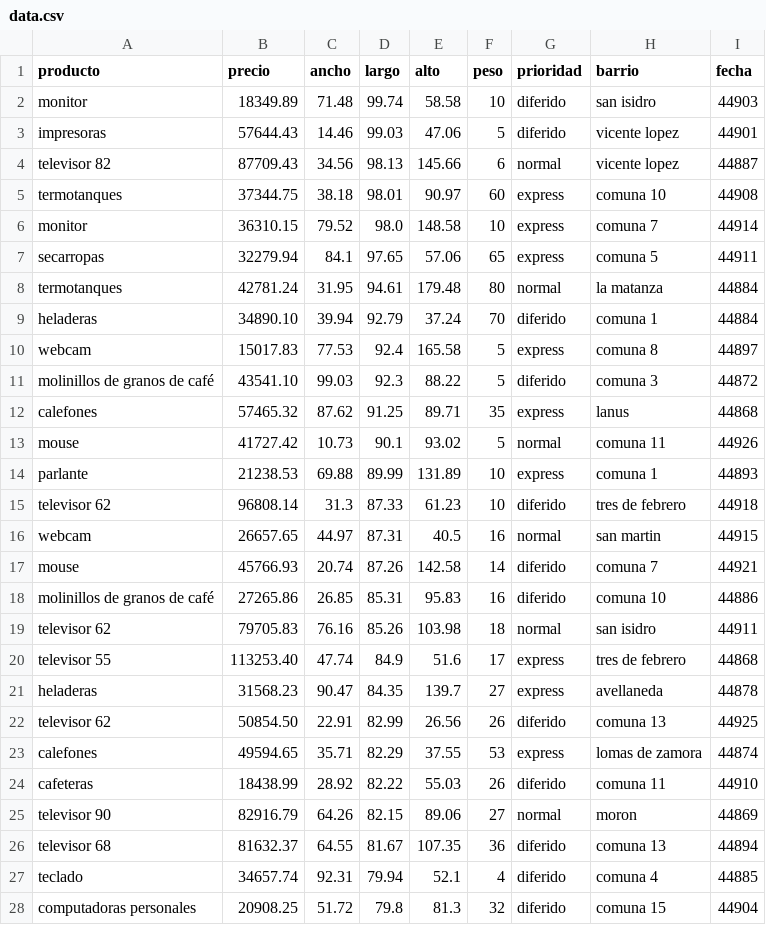
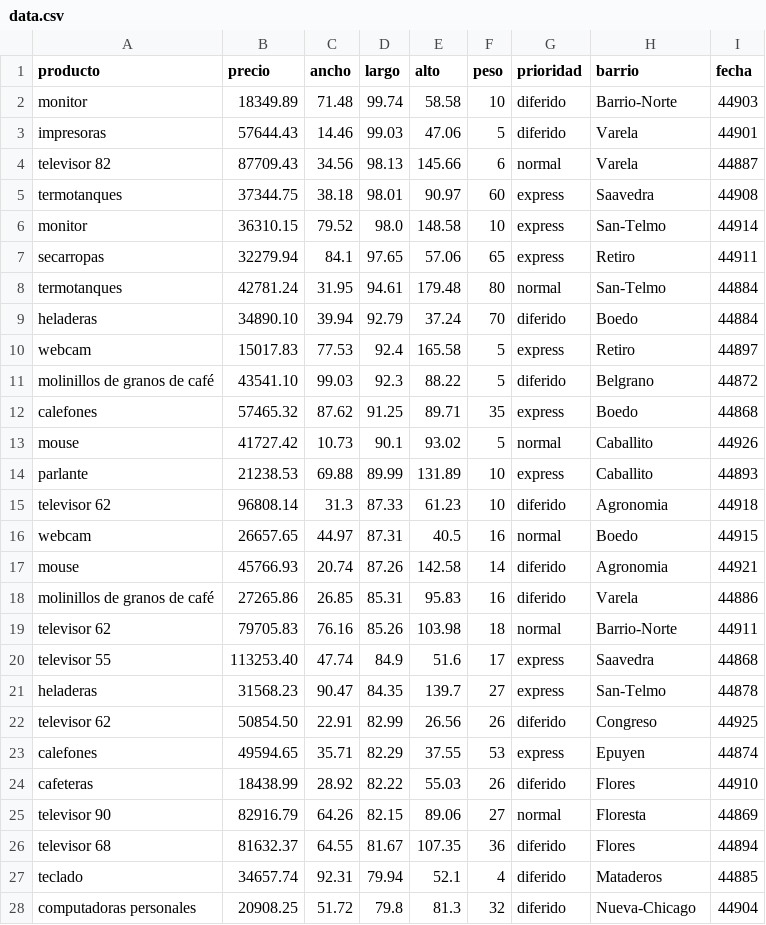
Before and after one commit to UF-LP2/TP_Final_Grupo_2, a CSV file: data.csv, drawn as a sheet; only a part is shown; the diff covers the shown part only.

Commit message:
Update data.csv

```diff
--- a/data.csv
+++ b/data.csv
@@ -1,28 +1,28 @@
 producto,precio,ancho,largo,alto,peso,prioridad,barrio,fecha
-monitor,18349.89,71.48,99.74,58.58,10,diferido,san isidro,44903
-impresoras,57644.43,14.46,99.03,47.06,5,diferido,vicente lopez,44901
-televisor 82,87709.43,34.56,98.13,145.66,6,normal,vicente lopez,44887
-termotanques,37344.75,38.18,98.01,90.97,60,express,comuna 10,44908
-monitor,36310.15,79.52,98.0,148.58,10,express,comuna 7,44914
-secarropas,32279.94,84.1,97.65,57.06,65,express,comuna 5,44911
-termotanques,42781.24,31.95,94.61,179.48,80,normal,la matanza,44884
-heladeras,34890.10,39.94,92.79,37.24,70,diferido,comuna 1,44884
-webcam,15017.83,77.53,92.4,165.58,5,express,comuna 8,44897
-molinillos de granos de café,43541.10,99.03,92.3,88.22,5,diferido,comuna 3,44872
-calefones,57465.32,87.62,91.25,89.71,35,express,lanus,44868
-mouse,41727.42,10.73,90.1,93.02,5,normal,comuna 11,44926
-parlante,21238.53,69.88,89.99,131.89,10,express,comuna 1,44893
-televisor 62,96808.14,31.3,87.33,61.23,10,diferido,tres de febrero,44918
-webcam,26657.65,44.97,87.31,40.5,16,normal,san martin,44915
-mouse,45766.93,20.74,87.26,142.58,14,diferido,comuna 7,44921
-molinillos de granos de café,27265.86,26.85,85.31,95.83,16,diferido,comuna 10,44886
-televisor 62,79705.83,76.16,85.26,103.98,18,normal,san isidro,44911
-televisor 55,113253.40,47.74,84.9,51.6,17,express,tres de febrero,44868
-heladeras,31568.23,90.47,84.35,139.7,27,express,avellaneda,44878
-televisor 62,50854.50,22.91,82.99,26.56,26,diferido,comuna 13,44925
-calefones,49594.65,35.71,82.29,37.55,53,express,lomas de zamora,44874
-cafeteras,18438.99,28.92,82.22,55.03,26,diferido,comuna 11,44910
-televisor 90,82916.79,64.26,82.15,89.06,27,normal,moron,44869
-televisor 68,81632.37,64.55,81.67,107.35,36,diferido,comuna 13,44894
-teclado,34657.74,92.31,79.94,52.1,4,diferido,comuna 4,44885
-computadoras personales,20908.25,51.72,79.8,81.3,32,diferido,comuna 15,44904
+monitor,18349.89,71.48,99.74,58.58,10,diferido,Barrio-Norte,44903
+impresoras,57644.43,14.46,99.03,47.06,5,diferido,Varela,44901
+televisor 82,87709.43,34.56,98.13,145.66,6,normal,Varela,44887
+termotanques,37344.75,38.18,98.01,90.97,60,express,Saavedra,44908
+monitor,36310.15,79.52,98.0,148.58,10,express,San-Telmo,44914
+secarropas,32279.94,84.1,97.65,57.06,65,express,Retiro,44911
+termotanques,42781.24,31.95,94.61,179.48,80,normal,San-Telmo,44884
+heladeras,34890.10,39.94,92.79,37.24,70,diferido,Boedo,44884
+webcam,15017.83,77.53,92.4,165.58,5,express,Retiro,44897
+molinillos de granos de café,43541.10,99.03,92.3,88.22,5,diferido,Belgrano,44872
+calefones,57465.32,87.62,91.25,89.71,35,express,Boedo,44868
+mouse,41727.42,10.73,90.1,93.02,5,normal,Caballito,44926
+parlante,21238.53,69.88,89.99,131.89,10,express,Caballito,44893
+televisor 62,96808.14,31.3,87.33,61.23,10,diferido,Agronomia,44918
+webcam,26657.65,44.97,87.31,40.5,16,normal,Boedo,44915
+mouse,45766.93,20.74,87.26,142.58,14,diferido,Agronomia,44921
+molinillos de granos de café,27265.86,26.85,85.31,95.83,16,diferido,Varela,44886
+televisor 62,79705.83,76.16,85.26,103.98,18,normal,Barrio-Norte,44911
+televisor 55,113253.40,47.74,84.9,51.6,17,express,Saavedra,44868
+heladeras,31568.23,90.47,84.35,139.7,27,express,San-Telmo,44878
+televisor 62,50854.50,22.91,82.99,26.56,26,diferido,Congreso,44925
+calefones,49594.65,35.71,82.29,37.55,53,express,Epuyen,44874
+cafeteras,18438.99,28.92,82.22,55.03,26,diferido,Flores,44910
+televisor 90,82916.79,64.26,82.15,89.06,27,normal,Floresta,44869
+televisor 68,81632.37,64.55,81.67,107.35,36,diferido,Flores,44894
+teclado,34657.74,92.31,79.94,52.1,4,diferido,Mataderos,44885
+computadoras personales,20908.25,51.72,79.8,81.3,32,diferido,Nueva-Chicago,44904
```
Also changed, not shown: 68 edited cells elsewhere in this file.
